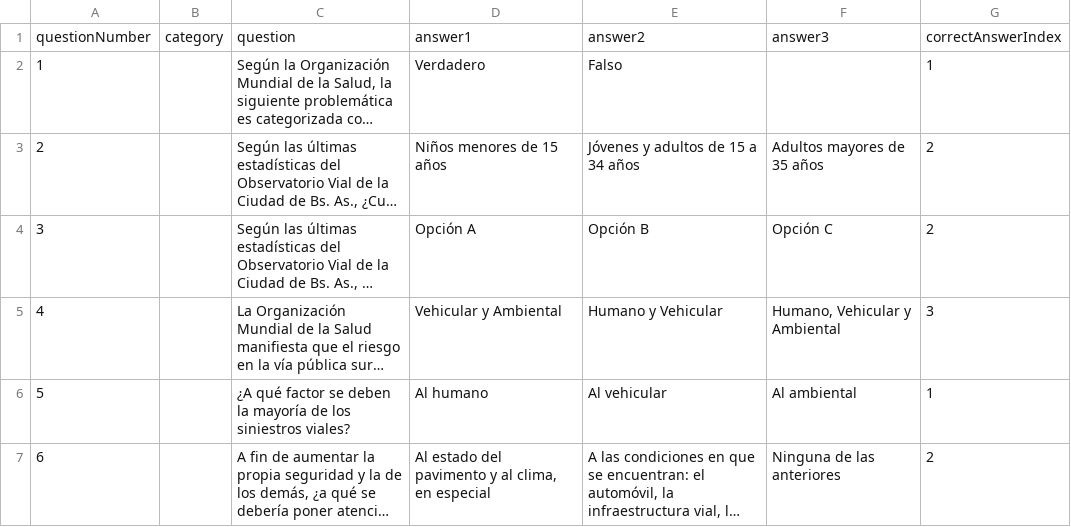
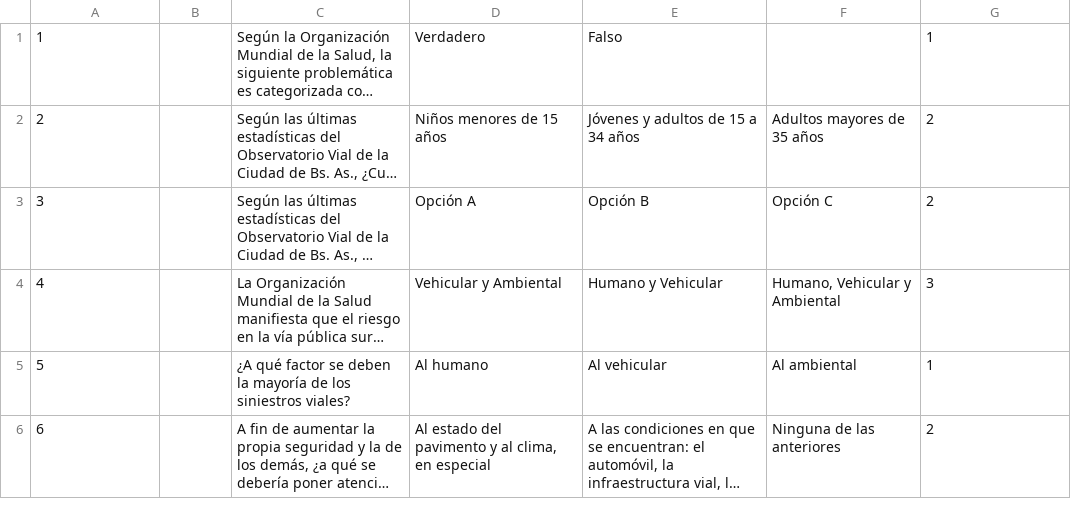
Before and after one commit to gaspypm/testConducir, a CSV file: testConducir/questions.csv, drawn as a sheet; only a part is shown; long unchanged cells end in …; the diff covers the shown part only; the diff names each change by its address in the sheet, - before the commit and + after, or states it on an @@ line.

Commit message:
Loaded each question from questions.csv file

```diff
--- a/testConducir/questions.csv
+++ b/testConducir/questions.csv
-row 1: questionNumber | category | question | answer1 | answer2 | answer3 | correctAnswerIndex
```
Also changed, not shown: 3 edited cells and row numbers in column A elsewhere in this file, 2 other files.
